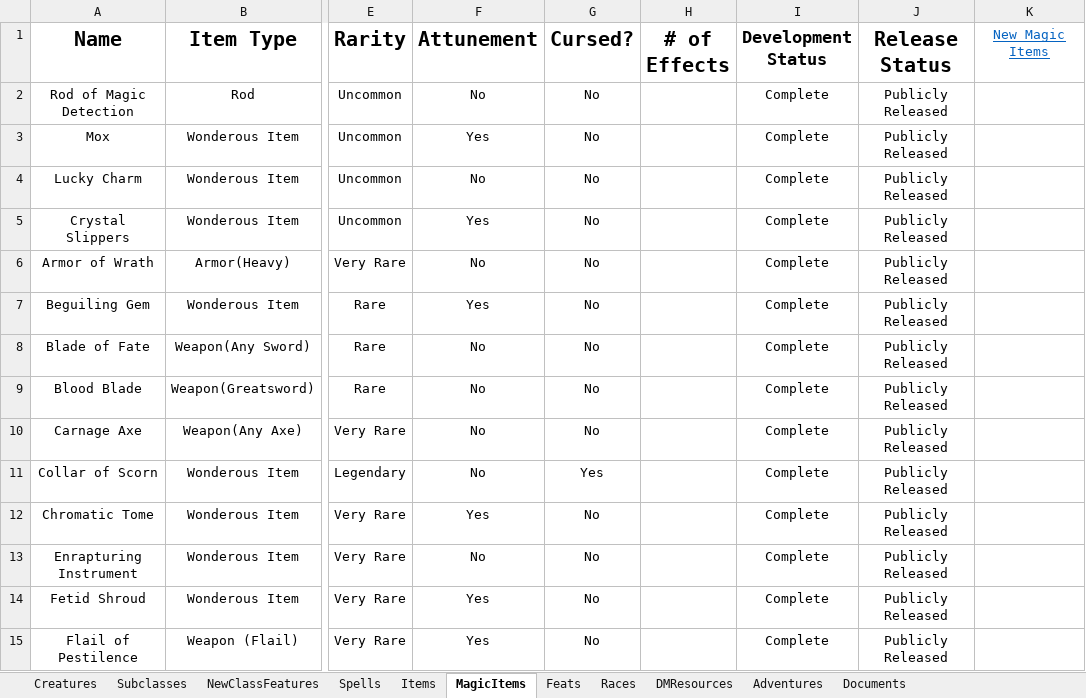
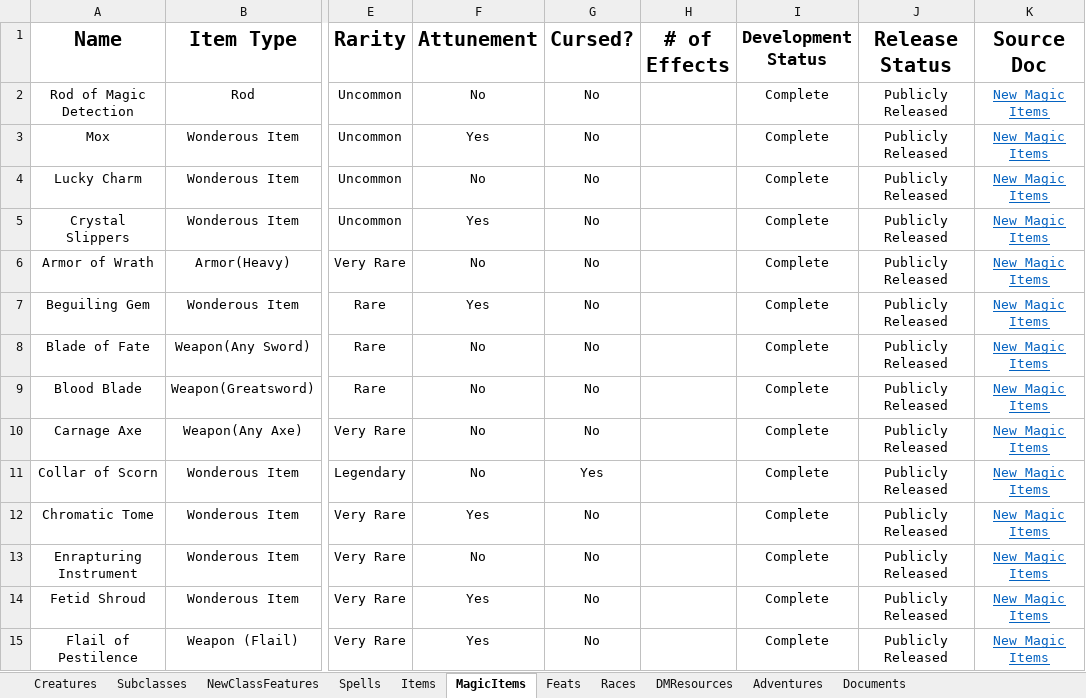
Before and after one commit to HankSnouwaert/DnD-Homebrew, an Excel workbook: ContentList.xlsx, sheet MagicItems, drawn as a sheet; only a part is shown, gaps mark what is left out; values as stored, in another font and other column widths than the file's, no borders; conditional formats not drawn; the diff covers the shown part only; the diff names each change by its address in the sheet, - before the commit and + after, or states it on an @@ line.

```diff
--- a/ContentList.xlsx (sheet MagicItems)
+++ b/ContentList.xlsx (sheet MagicItems)
-K1: New Magic Items
+K1: Source Doc
@@ K1 bold: off → on, underline: on → off, text colour: #0563C1 → black, text size: larger @@
-K2:K15 (Source Doc): (empty)
+K2:K15 (Source Doc): New Magic Items
```
Also changed, not shown: 1 added row and 53 edited cells elsewhere in this sheet, sheet Creatures, sheet Documents.
